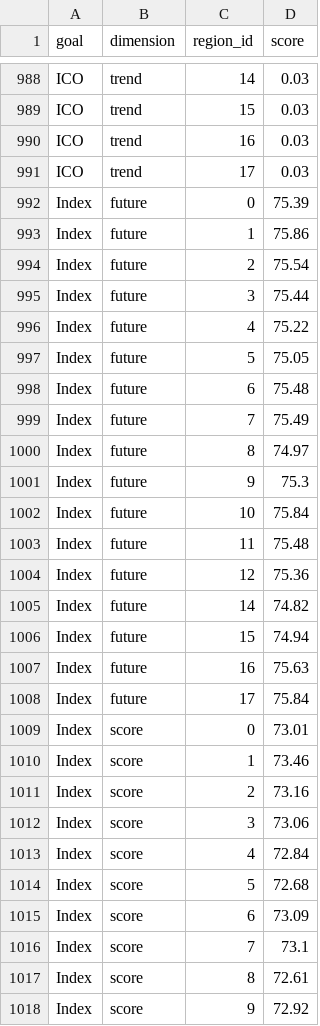
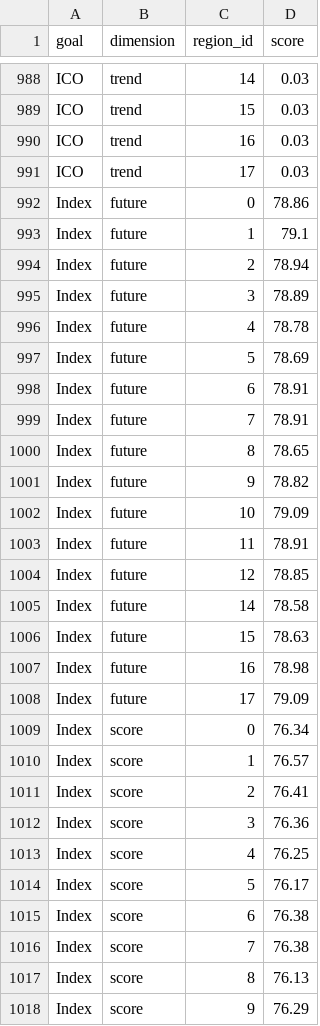
Before and after one commit to mburgass/toolbox-demo, a CSV file: region2016/scores.csv, drawn as a sheet; only a part is shown, gaps mark what is left out; the diff covers the shown part only.

```diff
--- a/region2016/scores.csv
+++ b/region2016/scores.csv
@@ -991,28 +991,28 @@
 "ICO","trend",17,0.03
-"Index","future",0,75.39
-"Index","future",1,75.86
-"Index","future",2,75.54
-"Index","future",3,75.44
-"Index","future",4,75.22
-"Index","future",5,75.05
-"Index","future",6,75.48
-"Index","future",7,75.49
-"Index","future",8,74.97
-"Index","future",9,75.3
-"Index","future",10,75.84
-"Index","future",11,75.48
-"Index","future",12,75.36
-"Index","future",14,74.82
-"Index","future",15,74.94
-"Index","future",16,75.63
-"Index","future",17,75.84
-"Index","score",0,73.01
-"Index","score",1,73.46
-"Index","score",2,73.16
-"Index","score",3,73.06
-"Index","score",4,72.84
-"Index","score",5,72.68
-"Index","score",6,73.09
-"Index","score",7,73.1
-"Index","score",8,72.61
-"Index","score",9,72.92
+"Index","future",0,78.86
+"Index","future",1,79.1
+"Index","future",2,78.94
+"Index","future",3,78.89
+"Index","future",4,78.78
+"Index","future",5,78.69
+"Index","future",6,78.91
+"Index","future",7,78.91
+"Index","future",8,78.65
+"Index","future",9,78.82
+"Index","future",10,79.09
+"Index","future",11,78.91
+"Index","future",12,78.85
+"Index","future",14,78.58
+"Index","future",15,78.63
+"Index","future",16,78.98
+"Index","future",17,79.09
+"Index","score",0,76.34
+"Index","score",1,76.57
+"Index","score",2,76.41
+"Index","score",3,76.36
+"Index","score",4,76.25
+"Index","score",5,76.17
+"Index","score",6,76.38
+"Index","score",7,76.38
+"Index","score",8,76.13
+"Index","score",9,76.29
```
Also changed, not shown: 74 edited cells elsewhere in this file, 1 other file.
